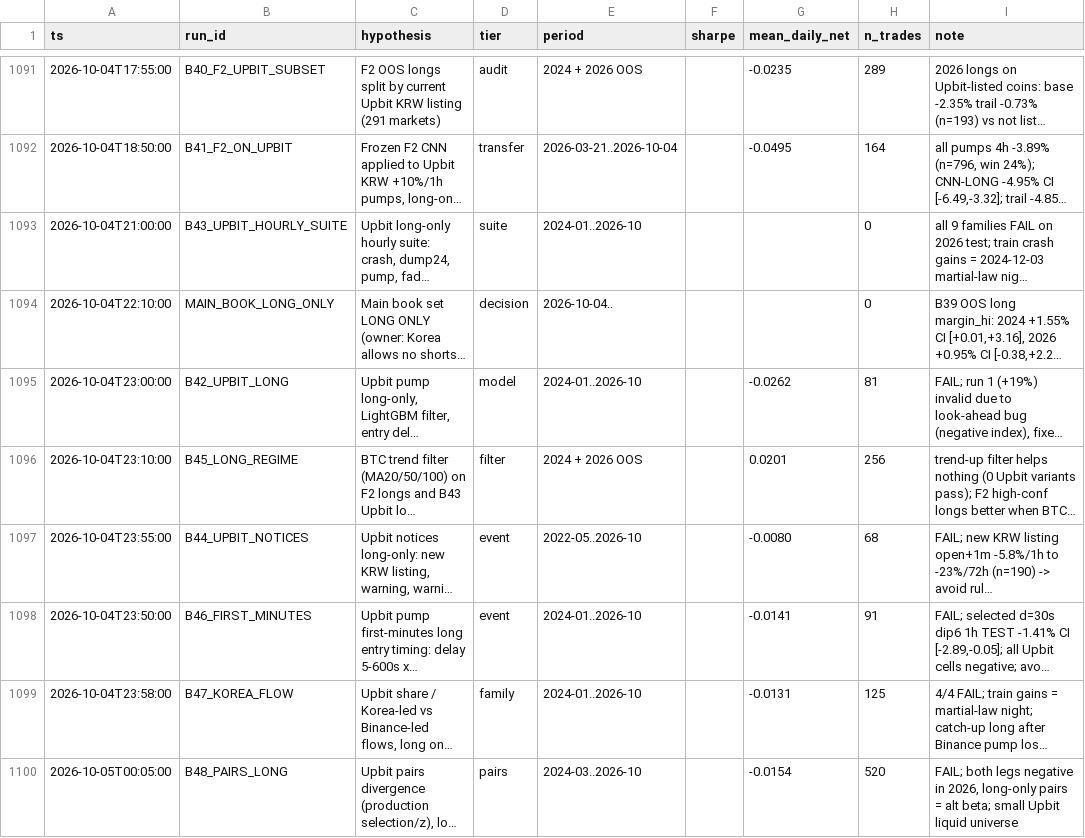
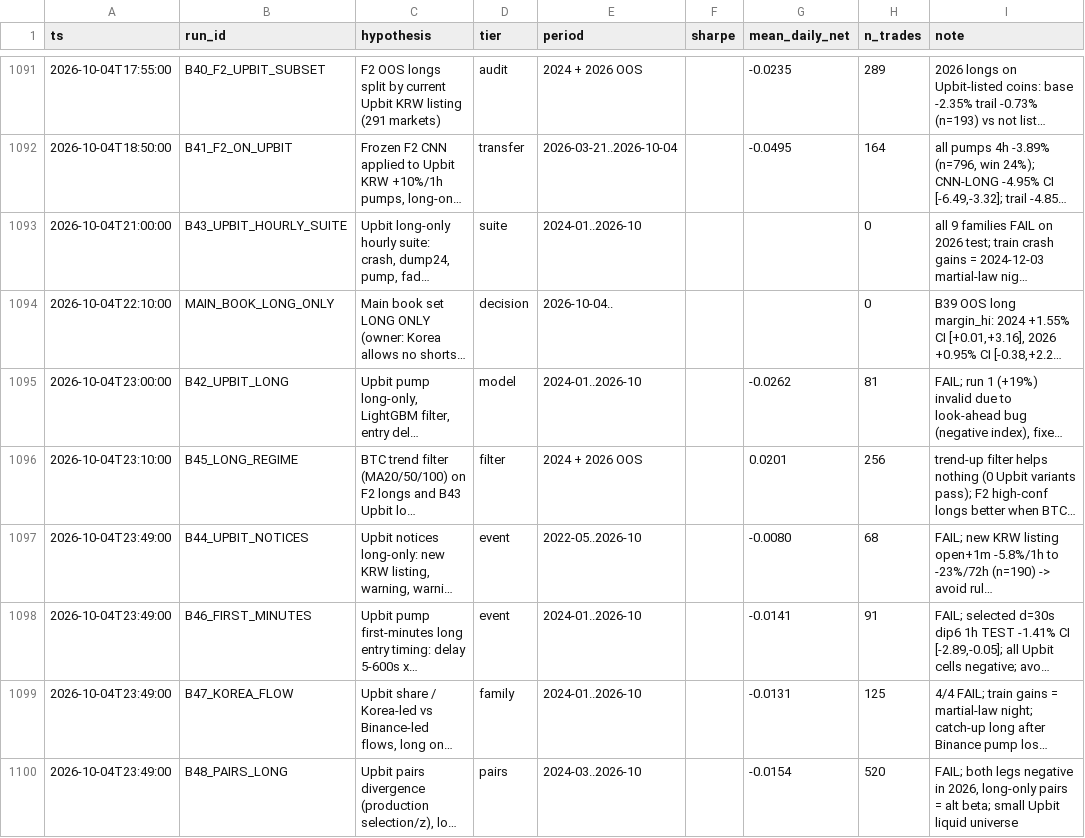
Before and after one commit to TheaWY/AltCoin_Trading, a CSV file: research/trial_ledger.csv, drawn as a sheet; only a part is shown, gaps mark what is left out; long unchanged cells end in …; the diff names each change by its address in the sheet, - before the commit and + after, or states it on an @@ line.

```diff
--- a/research/trial_ledger.csv
+++ b/research/trial_ledger.csv
-A1097 (ts): 2026-10-04T23:55:00
+A1097 (ts): 2026-10-04T23:49:00
-A1098 (ts): 2026-10-04T23:50:00
+A1098 (ts): 2026-10-04T23:49:00
-A1099 (ts): 2026-10-04T23:58:00
+A1099 (ts): 2026-10-04T23:49:00
-A1100 (ts): 2026-10-05T00:05:00
+A1100 (ts): 2026-10-04T23:49:00
```
